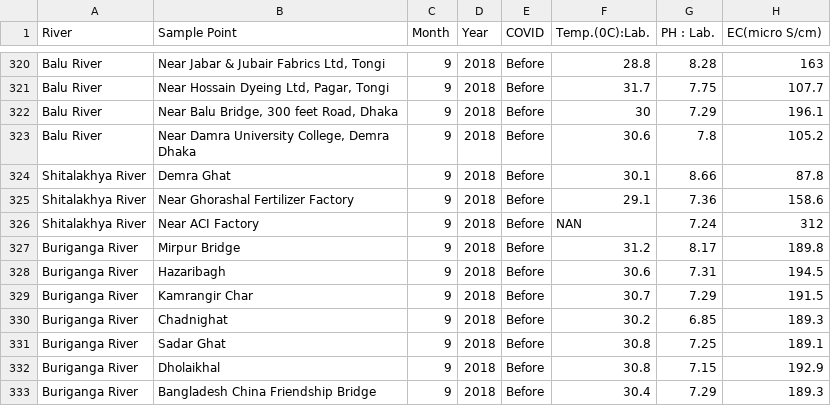
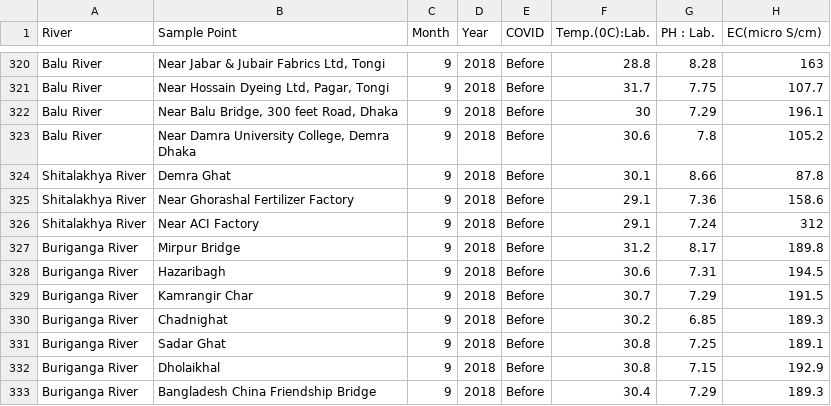
Before and after one commit to foyzul86/Data-Set, a CSV file: dhaka_river_water5Year.csv, drawn as a sheet; only a part is shown, gaps mark what is left out; the diff names each change by its address in the sheet, - before the commit and + after, or states it on an @@ line.

Commit message:
Update dhaka_river_water5Year.csv
temp update

```diff
--- a/dhaka_river_water5Year.csv
+++ b/dhaka_river_water5Year.csv
-F326 (Temp.(0C):Lab.): NAN
+F326 (Temp.(0C):Lab.): 29.1
```
